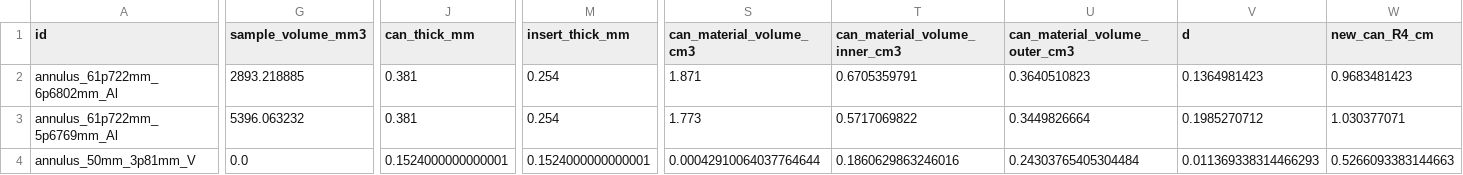
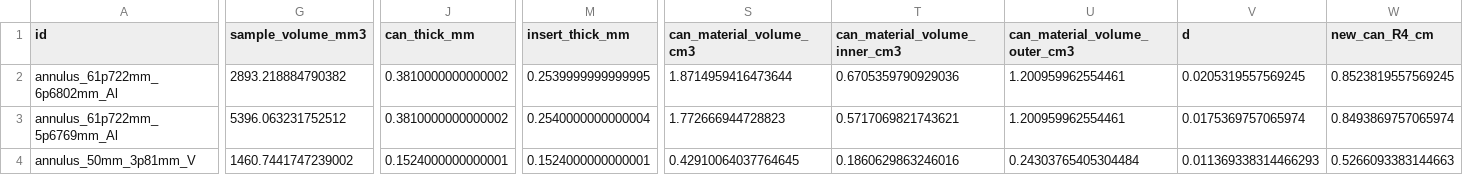
Before and after one commit to avidalmeza/goldilocks, a CSV file: src/dict/annulus.csv, drawn as a sheet; only a part is shown, gaps mark what is left out; the diff covers the shown part only; the diff names each change by its address in the sheet, - before the commit and + after, or states it on an @@ line.

```diff
--- a/src/dict/annulus.csv
+++ b/src/dict/annulus.csv
-G2 (sample_volume_mm3): 2893.218885
+G2 (sample_volume_mm3): 2893.218884790382
-J2:J3 (can_thick_mm): 0.381
+J2:J3 (can_thick_mm): 0.3810000000000002
-M2 (insert_thick_mm): 0.254
+M2 (insert_thick_mm): 0.2539999999999995
-S2 (can_material_volume_cm3): 1.871
+S2 (can_material_volume_cm3): 1.8714959416473644
-T2 (can_material_volume_inner_cm3): 0.6705359791
+T2 (can_material_volume_inner_cm3): 0.6705359790929036
-U2 (can_material_volume_outer_cm3): 0.3640510823
+U2 (can_material_volume_outer_cm3): 1.200959962554461
-V2 (d): 0.1364981423
+V2 (d): 0.0205319557569245
-W2 (new_can_R4_cm): 0.9683481423
+W2 (new_can_R4_cm): 0.8523819557569245
-G3 (sample_volume_mm3): 5396.063232
+G3 (sample_volume_mm3): 5396.063231752512
-M3 (insert_thick_mm): 0.254
+M3 (insert_thick_mm): 0.2540000000000004
-S3 (can_material_volume_cm3): 1.773
+S3 (can_material_volume_cm3): 1.772666944728823
-T3 (can_material_volume_inner_cm3): 0.5717069822
+T3 (can_material_volume_inner_cm3): 0.5717069821743621
-U3 (can_material_volume_outer_cm3): 0.3449826664
+U3 (can_material_volume_outer_cm3): 1.200959962554461
-V3 (d): 0.1985270712
+V3 (d): 0.0175369757065974
-W3 (new_can_R4_cm): 1.030377071
+W3 (new_can_R4_cm): 0.8493869757065974
-G4 (sample_volume_mm3): 0.0
+G4 (sample_volume_mm3): 1460.7441747239002
-S4 (can_material_volume_cm3): 0.00042910064037764644
+S4 (can_material_volume_cm3): 0.42910064037764645
```
Also changed, not shown: 7 edited cells elsewhere in this file, 2 other files.
